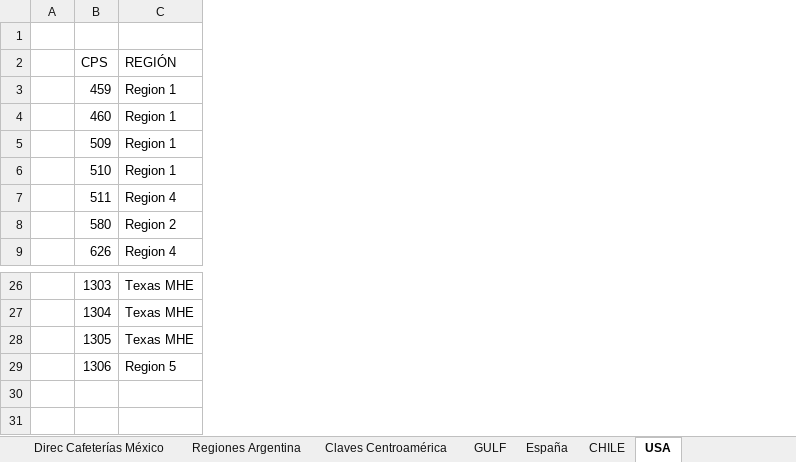
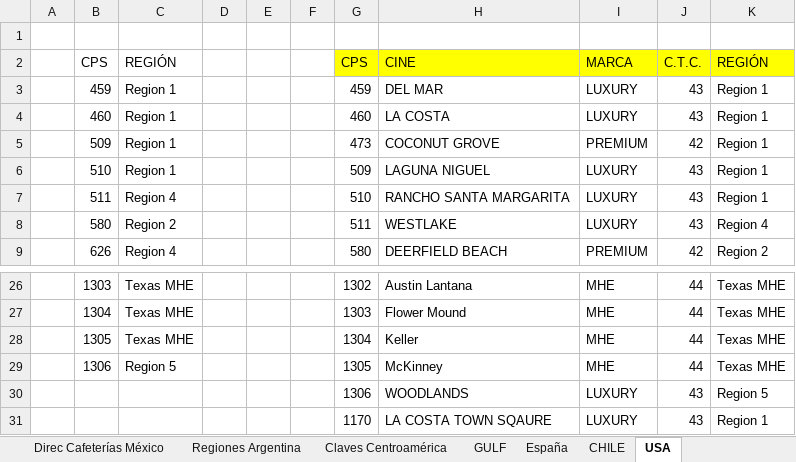
Before and after one commit to Tecnoyar/cinepolisAndina, an Excel workbook: Data/Temp/Directorio_Claves_Cinépolis_SALAM.xlsx, sheet USA, drawn as a sheet; only a part is shown, gaps mark what is left out; values as stored, in another font and other column widths than the file's, no borders; the diff names each change by its address in the sheet, - before the commit and + after, or states it on an @@ line.

```diff
--- a/Data/Temp/Directorio_Claves_Cinépolis_SALAM.xlsx (sheet USA)
+++ b/Data/Temp/Directorio_Claves_Cinépolis_SALAM.xlsx (sheet USA)
+column D, empty
+column E, empty
+column F, empty
+column G, rows 2-9: CPS | 459 | 460 | 473 | 509 | 510 | 511 | 580; rows 26-29: 1302 | 1303 | 1304 | 1305
+column H, rows 2-9: CINE | DEL MAR | LA COSTA | COCONUT GROVE | LAGUNA NIGUEL | RANCHO SANTA MARGARITA | WESTLAKE | DEERFIELD BEACH; rows 26-29: Austin Lantana | Flower Mound | Keller | McKinney
+column I, rows 2-9: MARCA | LUXURY | LUXURY | PREMIUM | LUXURY | LUXURY | LUXURY | PREMIUM; rows 26-29: all MHE
+column J, rows 2-9: C.T.C. | 43 | 43 | 42 | 43 | 43 | 43 | 42; rows 26-29: all 44
+column K, rows 2-9: REGIÓN | Region 1 | Region 1 | Region 1 | Region 1 | Region 1 | Region 4 | Region 2; rows 26-29: all Texas MHE
+row 30:  |  |  |  |  |  | 1306 | WOODLANDS | LUXURY | 43 | Region 5
+row 31:  |  |  |  |  |  | 1170 | LA COSTA TOWN SQAURE | LUXURY | 43 | Region 1
```
Also changed, not shown: sheet Claves Centroamérica, sheet Claves Marcas México, sheet CHILE, sheet España, Data/Config.xlsx, Data/Temp/CENTROAMERICA_ANDINA_Black_List_Tracking_2021.xlsx, 23 other files.
